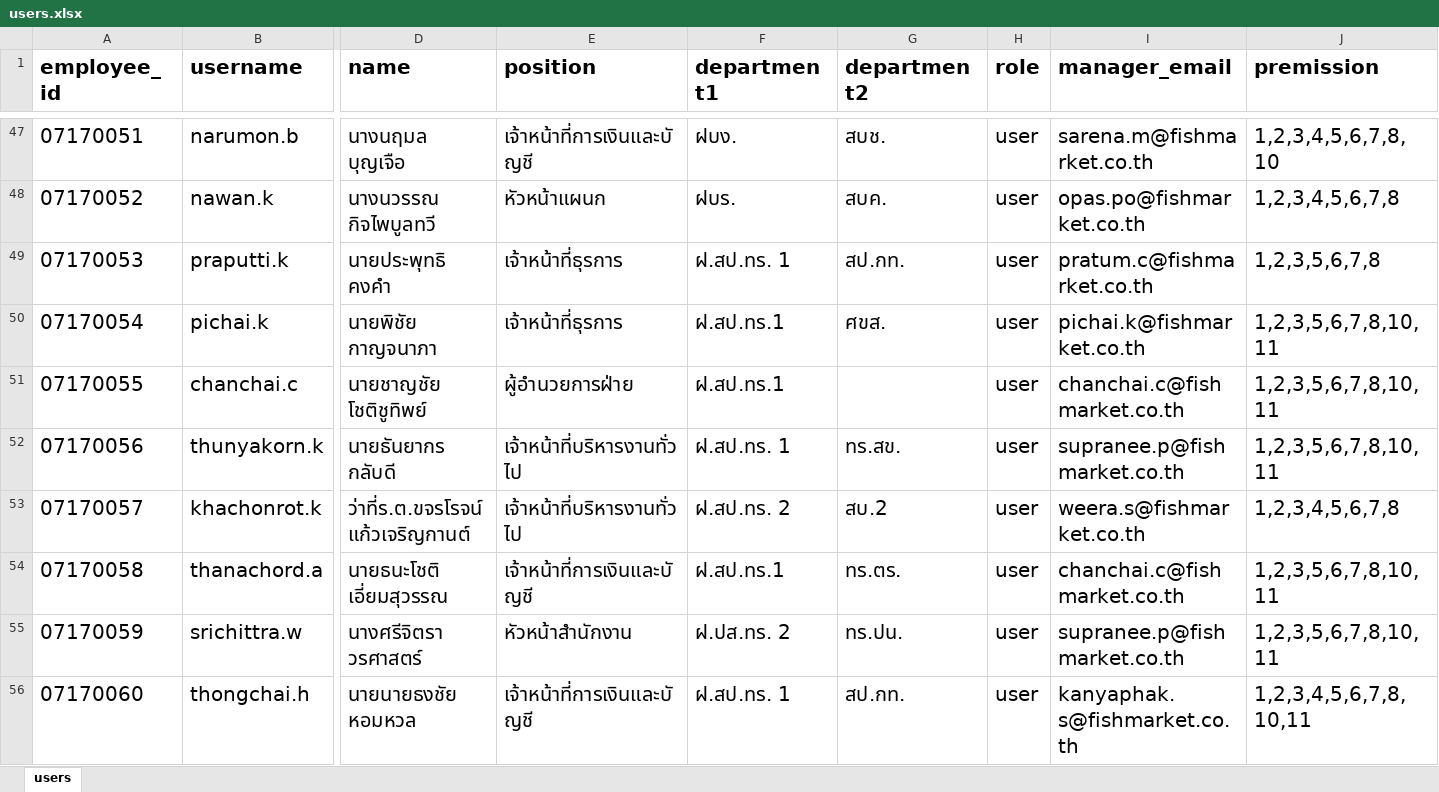
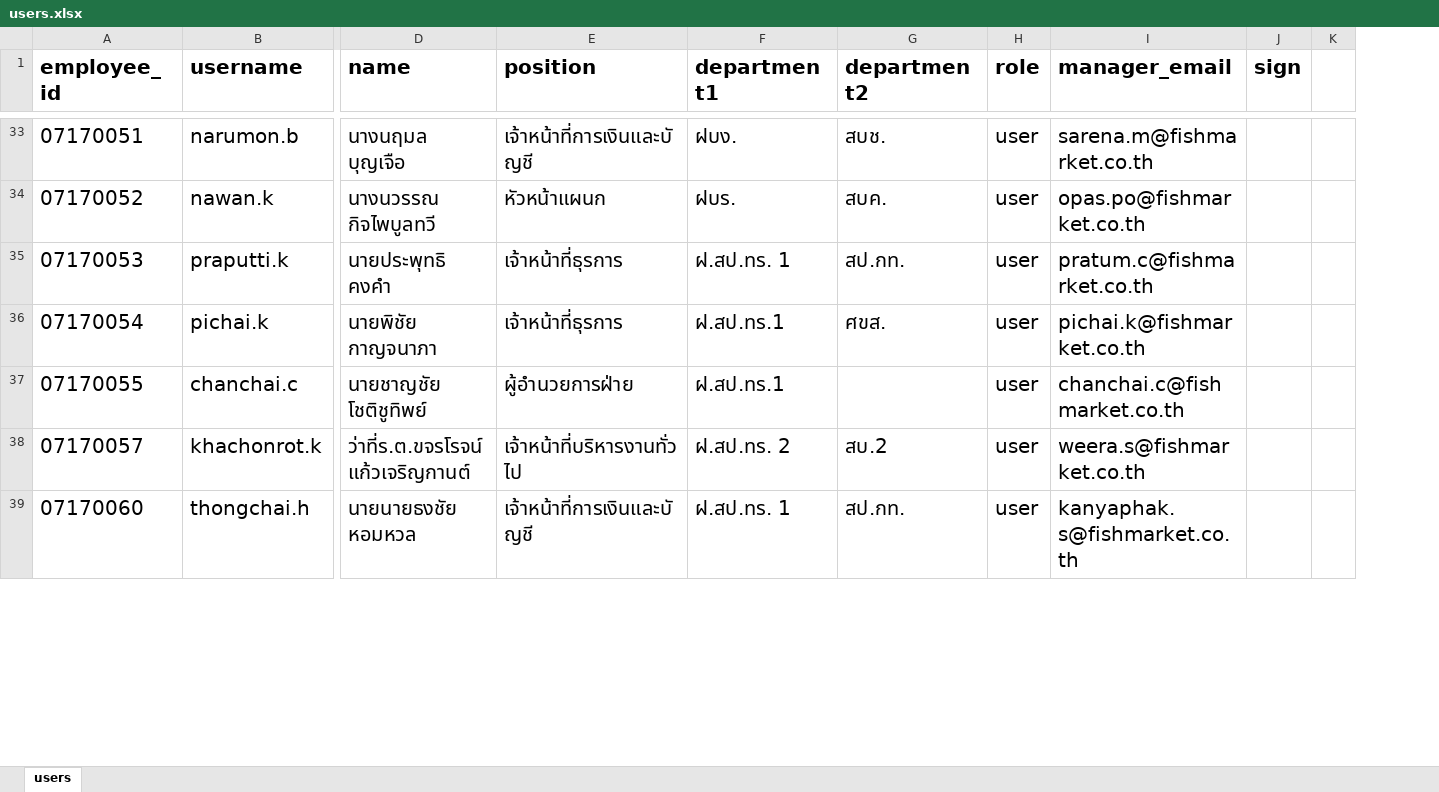
Before and after one commit to paounda2021-art/services-system-portal, an Excel workbook: users.xlsx, sheet users, drawn as a sheet; only a part is shown, gaps mark what is left out; values as stored, in another font and other column widths than the file's, no borders; removed rows and columns are numbered as before the commit, all else as after; rows hold the shown columns only; the diff covers the shown part only; the diff names each change by its address in the sheet, - before the commit and + after, or states it on an @@ line.

Commit message:
Clean up project structure: remove deploy_latest, move users database and converter script to root, update fetch path

```diff
--- a/users.xlsx (sheet users)
+++ b/users.xlsx (sheet users)
-column J (premission), rows 47-51: 1,2,3,4,5,6,7,8,10 | 1,2,3,4,5,6,7,8 | 1,2,3,5,6,7,8 | 1,2,3,5,6,7,8,10,11 | 1,2,3,5,6,7,8,10,11; row 53: 1,2,3,4,5,6,7,8; row 56: 1,2,3,4,5,6,7,8,10,11
+column J (sign), empty
+column K, empty
-row 52: 07170056 | thunyakorn.k | นายธันยากร กลับดี | เจ้าหน้าที่บริหารงานทั่วไป | ฝ.สป.ทร. 1 | ทร.สข. | user | supranee.p@fishmarket.co.th | 1,2,3,5,6,7,8,10,11
-row 54: 07170058 | thanachord.a | นายธนะโชติ เอี่ยมสุวรรณ | เจ้าหน้าที่การเงินและบัญชี | ฝ.สป.ทร.1 | ทร.ตร. | user | chanchai.c@fishmarket.co.th | 1,2,3,5,6,7,8,10,11
-row 55: 07170059 | srichittra.w | นางศรีจิตรา วรศาสตร์ | หัวหน้าสำนักงาน | ฝ.ปส.ทร. 2 | ทร.ปน. | user | supranee.p@fishmarket.co.th | 1,2,3,5,6,7,8,10,11
```
Also changed, not shown: 57 removed rows and 4 edited cells elsewhere in this sheet, charts or pictures, 17 other files.
